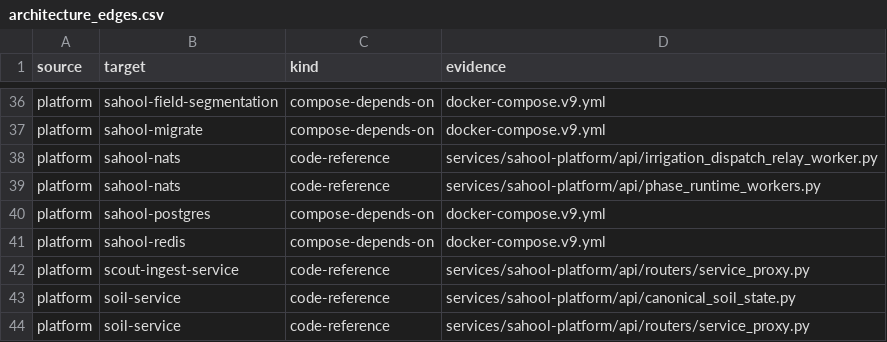
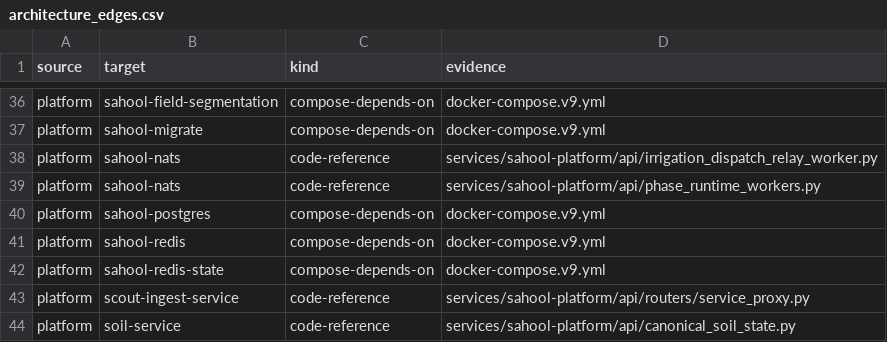
Before and after one commit to kafaat/ai_platform_complete_v2.0.0_enhanced, a CSV file: architecture/generated/architecture_edges.csv, drawn as a sheet; only a part is shown, gaps mark what is left out; the shorter side is filled out with more unchanged rows; the diff names each change by its address in the sheet, - before the commit and + after, or states it on an @@ line.

```diff
--- a/architecture/generated/architecture_edges.csv
+++ b/architecture/generated/architecture_edges.csv
+row 42: platform | sahool-redis-state | compose-depends-on | docker-compose.v9.yml
```
Also changed, not shown: architecture/generated/architecture_nodes.csv, service_inventory.csv, 33 other files.
